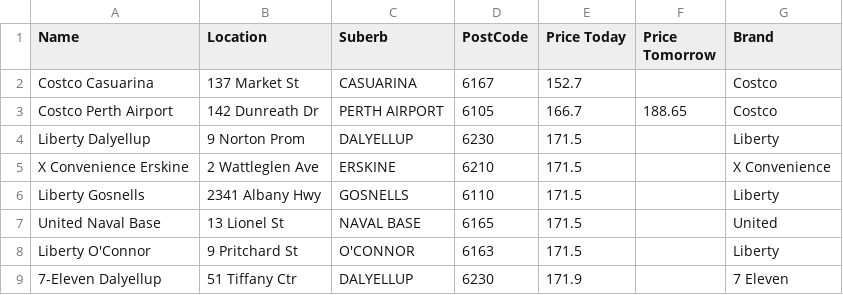
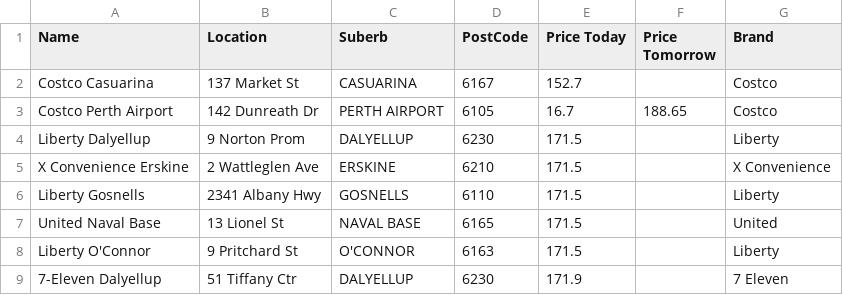
Before and after one commit to Luke3573/WaFuel, a CSV file: WaFuelULP.csv, drawn as a sheet; only a part is shown.

Commit message:
Update WaFuelULP.csv

```diff
--- a/WaFuelULP.csv
+++ b/WaFuelULP.csv
@@ -2,3 +2,3 @@ Name,Location,Suberb,PostCode,Price Today,Price Tomorrow,Brand
 Costco Casuarina,137 Market St,CASUARINA,6167,152.7,,Costco
-Costco Perth Airport,142 Dunreath Dr,PERTH AIRPORT,6105,166.7,188.65,Costco
+Costco Perth Airport,142 Dunreath Dr,PERTH AIRPORT,6105,16.7,188.65,Costco
 Liberty Dalyellup,9 Norton Prom,DALYELLUP,6230,171.5,,Liberty
```
